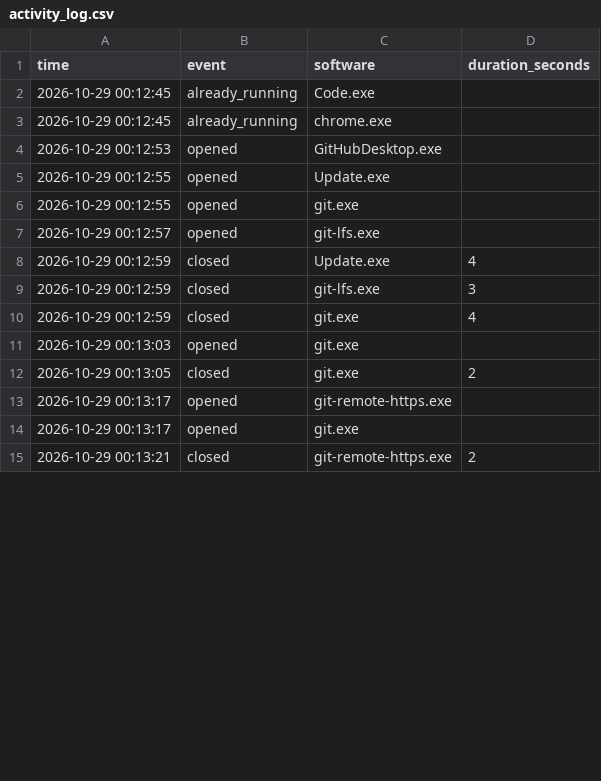
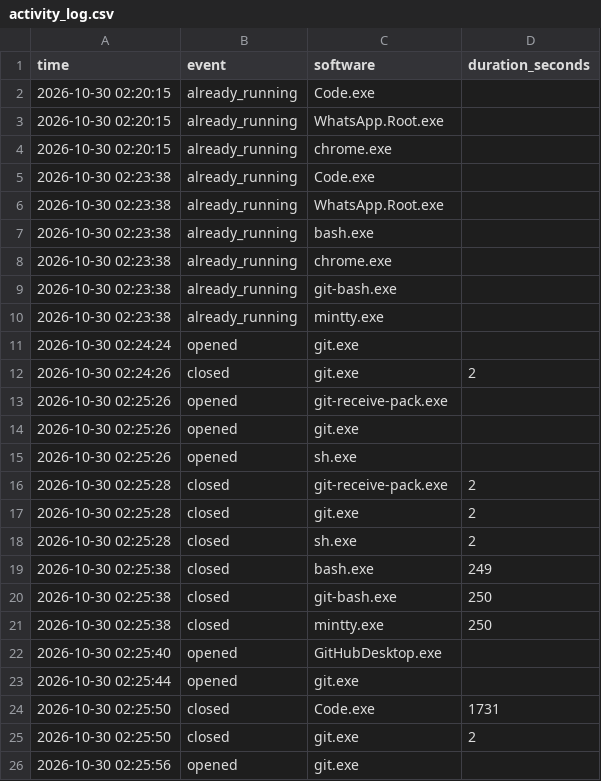
Before and after one commit to Ayyan128/Gen-A.I, a CSV file: data/activity_log.csv, drawn as a sheet; only a part is shown; the diff covers the shown part only.

Commit message:
activity log updated

```diff
--- a/data/activity_log.csv
+++ b/data/activity_log.csv
@@ -1,15 +1,26 @@
 time,event,software,duration_seconds
-2026-10-29 00:12:45,already_running,Code.exe,
-2026-10-29 00:12:45,already_running,chrome.exe,
-2026-10-29 00:12:53,opened,GitHubDesktop.exe,
-2026-10-29 00:12:55,opened,Update.exe,
-2026-10-29 00:12:55,opened,git.exe,
-2026-10-29 00:12:57,opened,git-lfs.exe,
-2026-10-29 00:12:59,closed,Update.exe,4
-2026-10-29 00:12:59,closed,git-lfs.exe,3
-2026-10-29 00:12:59,closed,git.exe,4
-2026-10-29 00:13:03,opened,git.exe,
-2026-10-29 00:13:05,closed,git.exe,2
-2026-10-29 00:13:17,opened,git-remote-https.exe,
-2026-10-29 00:13:17,opened,git.exe,
-2026-10-29 00:13:21,closed,git-remote-https.exe,2
+2026-10-30 02:20:15,already_running,Code.exe,
+2026-10-30 02:20:15,already_running,WhatsApp.Root.exe,
+2026-10-30 02:20:15,already_running,chrome.exe,
+2026-10-30 02:23:38,already_running,Code.exe,
+2026-10-30 02:23:38,already_running,WhatsApp.Root.exe,
+2026-10-30 02:23:38,already_running,bash.exe,
+2026-10-30 02:23:38,already_running,chrome.exe,
+2026-10-30 02:23:38,already_running,git-bash.exe,
+2026-10-30 02:23:38,already_running,mintty.exe,
+2026-10-30 02:24:24,opened,git.exe,
+2026-10-30 02:24:26,closed,git.exe,2
+2026-10-30 02:25:26,opened,git-receive-pack.exe,
+2026-10-30 02:25:26,opened,git.exe,
+2026-10-30 02:25:26,opened,sh.exe,
+2026-10-30 02:25:28,closed,git-receive-pack.exe,2
+2026-10-30 02:25:28,closed,git.exe,2
+2026-10-30 02:25:28,closed,sh.exe,2
+2026-10-30 02:25:38,closed,bash.exe,249
+2026-10-30 02:25:38,closed,git-bash.exe,250
+2026-10-30 02:25:38,closed,mintty.exe,250
+2026-10-30 02:25:40,opened,GitHubDesktop.exe,
+2026-10-30 02:25:44,opened,git.exe,
+2026-10-30 02:25:50,closed,Code.exe,1731
+2026-10-30 02:25:50,closed,git.exe,2
+2026-10-30 02:25:56,opened,git.exe,
```
Also changed, not shown: 7 removed rows and 1 edited cell elsewhere in this file, 4 other files.
